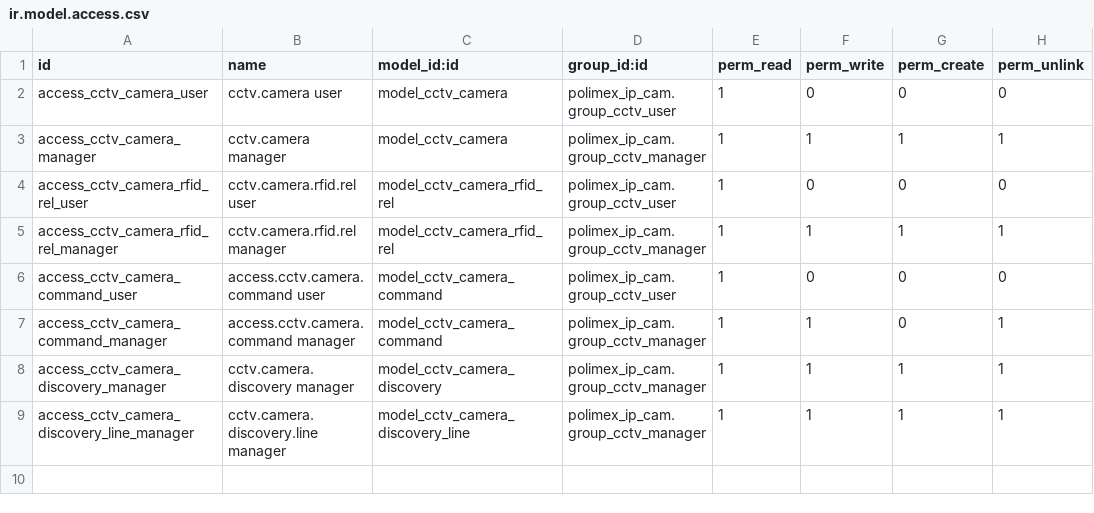
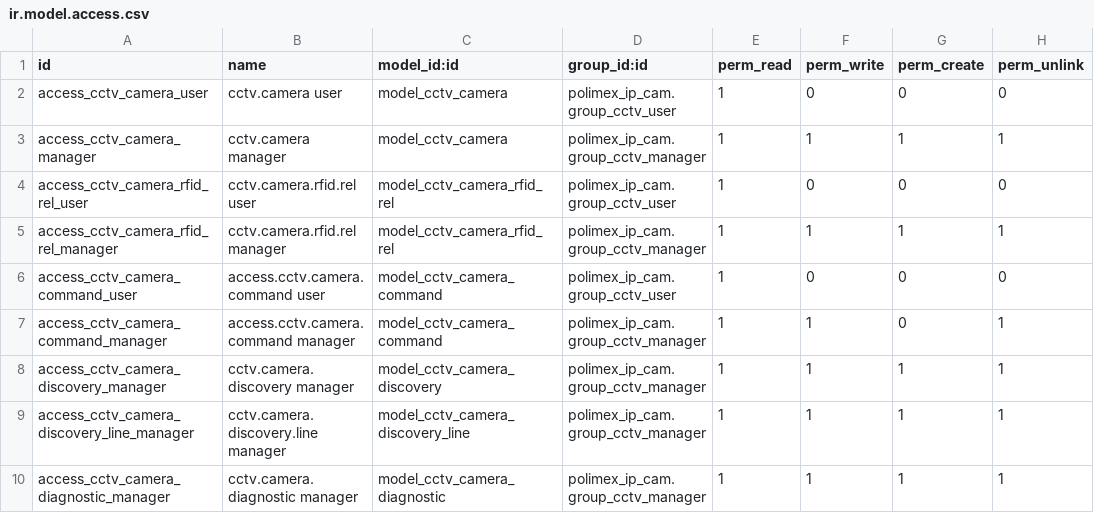
Before and after one commit to polimex/polimex-rfid, a CSV file: polimex_ip_cam/security/ir.model.access.csv, drawn as a sheet; the diff names each change by its address in the sheet, - before the commit and + after, or states it on an @@ line.

```diff
--- a/polimex_ip_cam/security/ir.model.access.csv
+++ b/polimex_ip_cam/security/ir.model.access.csv
+row 10: access_cctv_camera_diagnostic_manager | cctv.camera.diagnostic manager | model_cctv_camera_diagnostic | polimex_ip_cam.group_cctv_manager | 1 | 1 | 1 | 1
```
Also changed, not shown: 18 other files.
